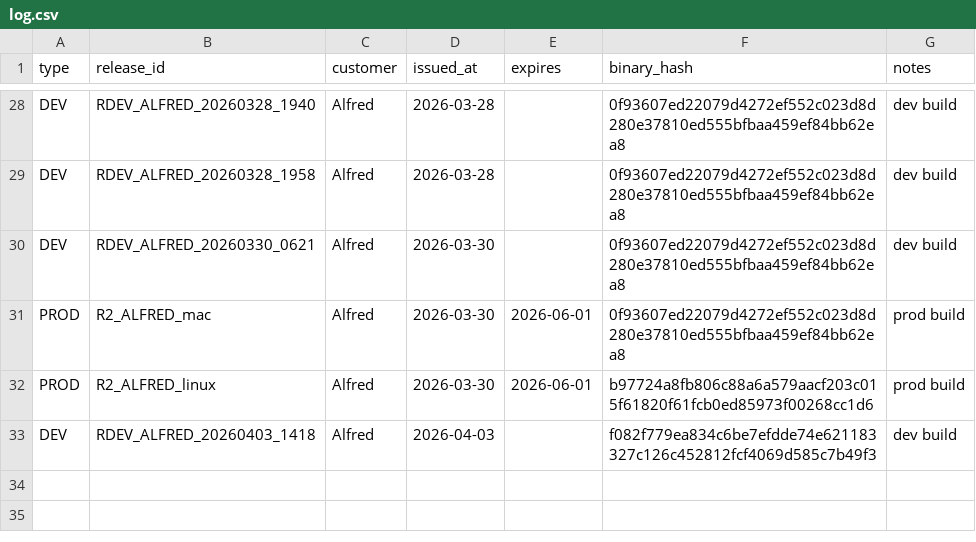
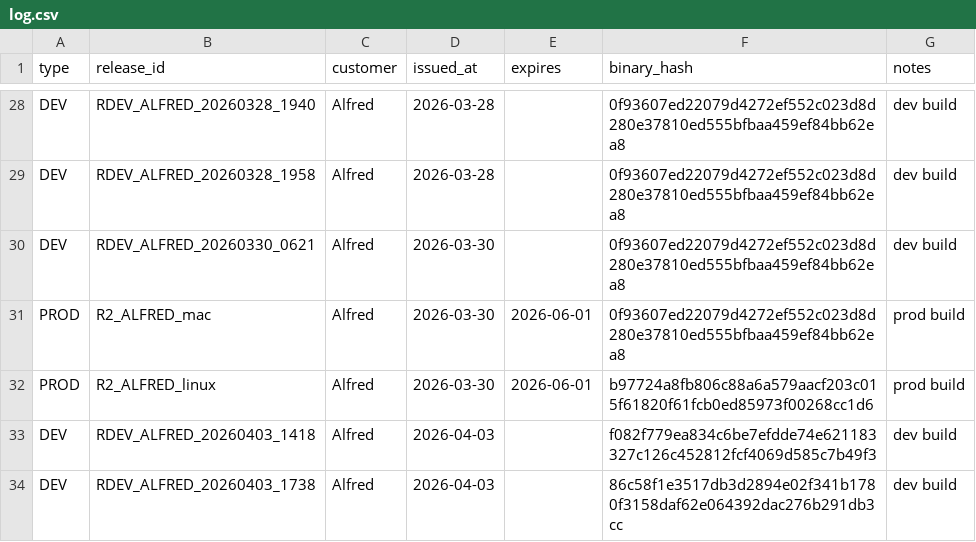
Before and after one commit to juanbeta98/AlfredDEV, a CSV file: releases/log.csv, drawn as a sheet; only a part is shown, gaps mark what is left out.

```diff
--- a/releases/log.csv
+++ b/releases/log.csv
@@ -33 +33,2 @@ PROD,R2_ALFRED_linux,Alfred,2026-03-30,2026-06-01,b97724a8fb806c88a6a579aacf203c
 DEV,RDEV_ALFRED_20260403_1418,Alfred,2026-04-03,,f082f779ea834c6be7efdde74e621183327c126c452812fcf4069d585c7b49f3,dev build
+DEV,RDEV_ALFRED_20260403_1738,Alfred,2026-04-03,,86c58f1e3517db3d2894e02f341b1780f3158daf62e064392dac276b291db3cc,dev build
```
Also changed, not shown: 1 other file.
